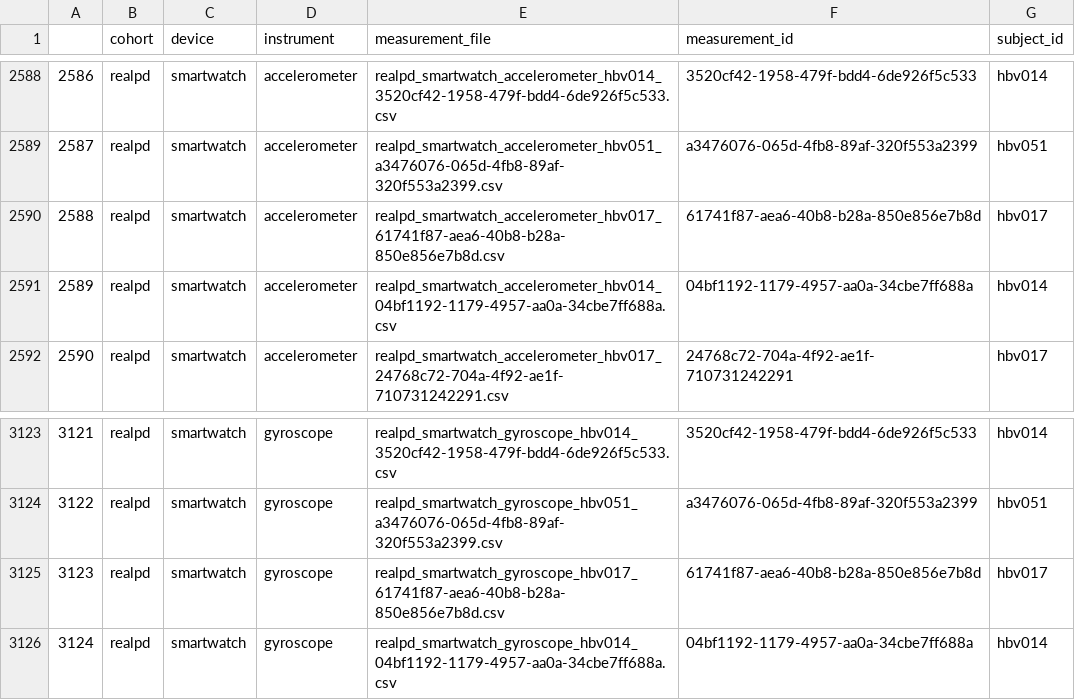
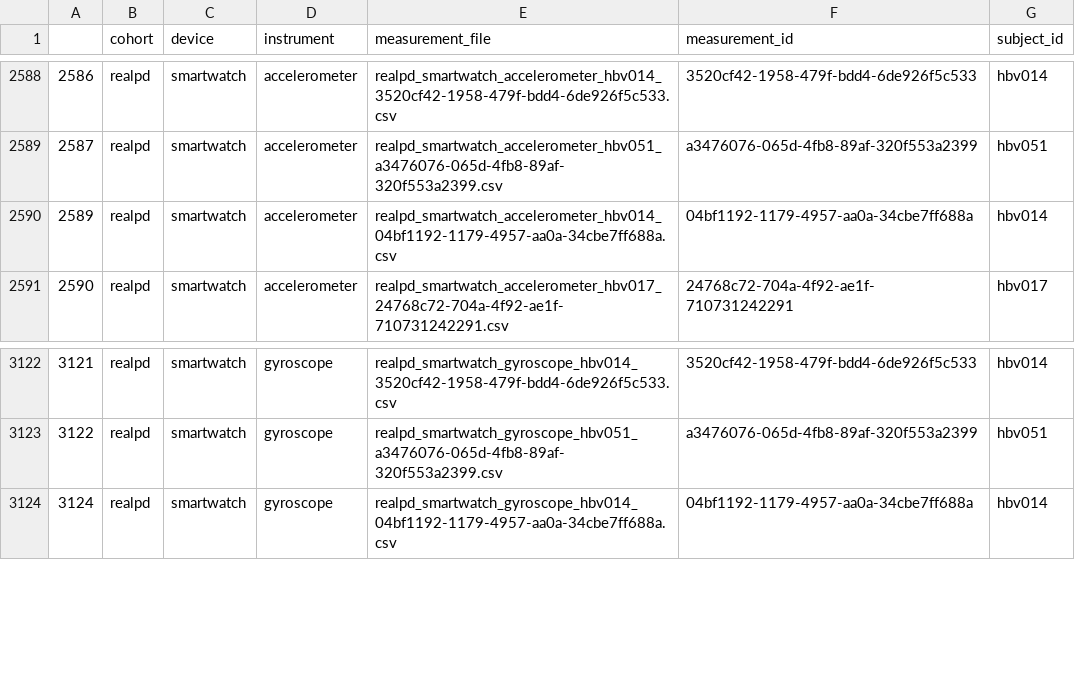
Before and after one commit to huangy6/beat_pd, a CSV file: data/raw/train/manifest.csv, drawn as a sheet; only a part is shown, gaps mark what is left out; the diff names each change by its address in the sheet, - before the commit and + after, or states it on an @@ line.

Commit message:
Remove bad files from manifest.csv

```diff
--- a/data/raw/train/manifest.csv
+++ b/data/raw/train/manifest.csv
-row 2590: 2588 | realpd | smartwatch | accelerometer | realpd_smartwatch_accelerometer_hbv017_61741f87-aea6-40b8-b28a-850e856e7b8d.csv | 61741f87-aea6-40b8-b28a-850e856e7b8d | hbv017
-row 3125: 3123 | realpd | smartwatch | gyroscope | realpd_smartwatch_gyroscope_hbv017_61741f87-aea6-40b8-b28a-850e856e7b8d.csv | 61741f87-aea6-40b8-b28a-850e856e7b8d | hbv017
```
Also changed, not shown: 1 other file.
